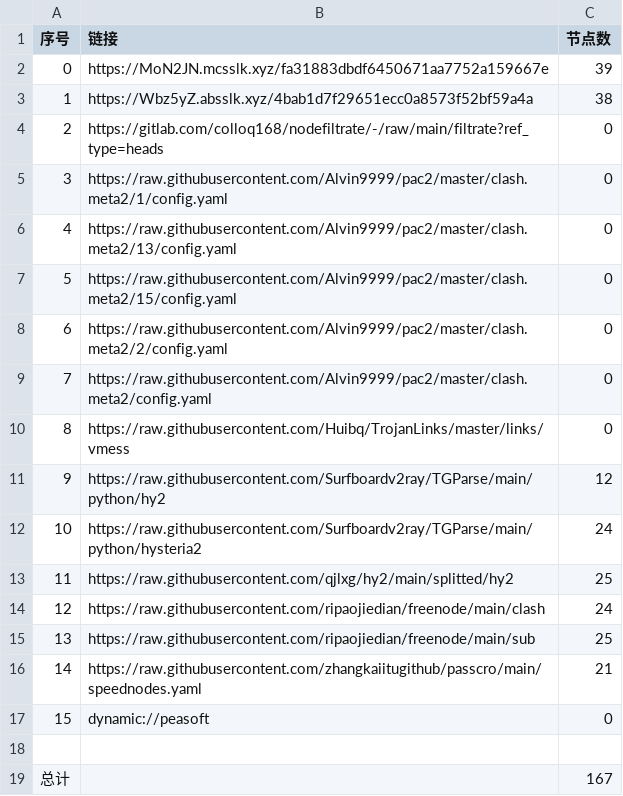
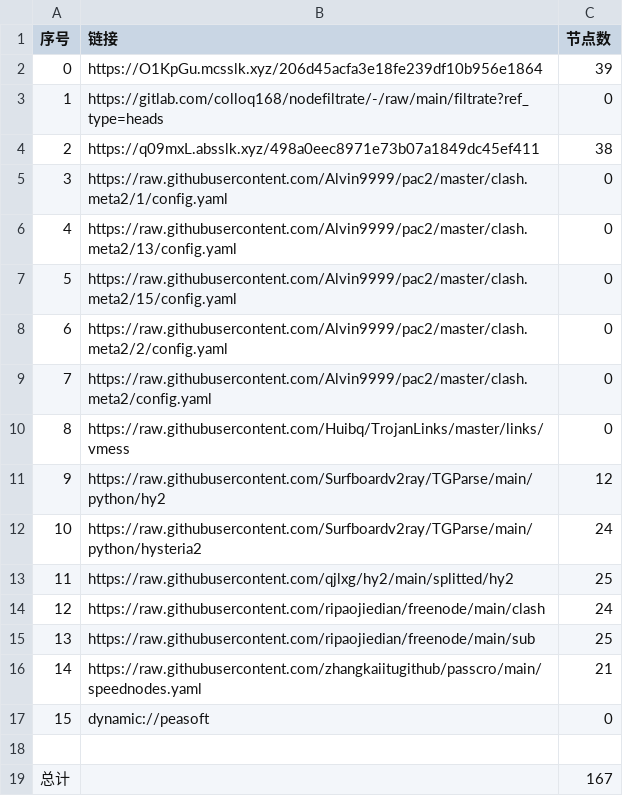
Before and after one commit to wokaotianshi123/NoMoreWalls, a CSV file: list_result.csv, drawn as a sheet.

```diff
--- a/list_result.csv
+++ b/list_result.csv
@@ -1,5 +1,5 @@
 序号,链接,节点数
-0,https://MoN2JN.mcsslk.xyz/fa31883dbdf6450671aa7752a159667e,39
-1,https://Wbz5yZ.absslk.xyz/4bab1d7f29651ecc0a8573f52bf59a4a,38
-2,https://gitlab.com/colloq168/nodefiltrate/-/raw/main/filtrate?ref_type=heads,0
+0,https://O1KpGu.mcsslk.xyz/206d45acfa3e18fe239df10b956e1864,39
+1,https://gitlab.com/colloq168/nodefiltrate/-/raw/main/filtrate?ref_type=heads,0
+2,https://q09mxL.absslk.xyz/498a0eec8971e73b07a1849dc45ef411,38
 3,https://raw.githubusercontent.com/Alvin9999/pac2/master/clash.meta2/1/config.yaml,0
```
Also changed, not shown: 27 other files.
